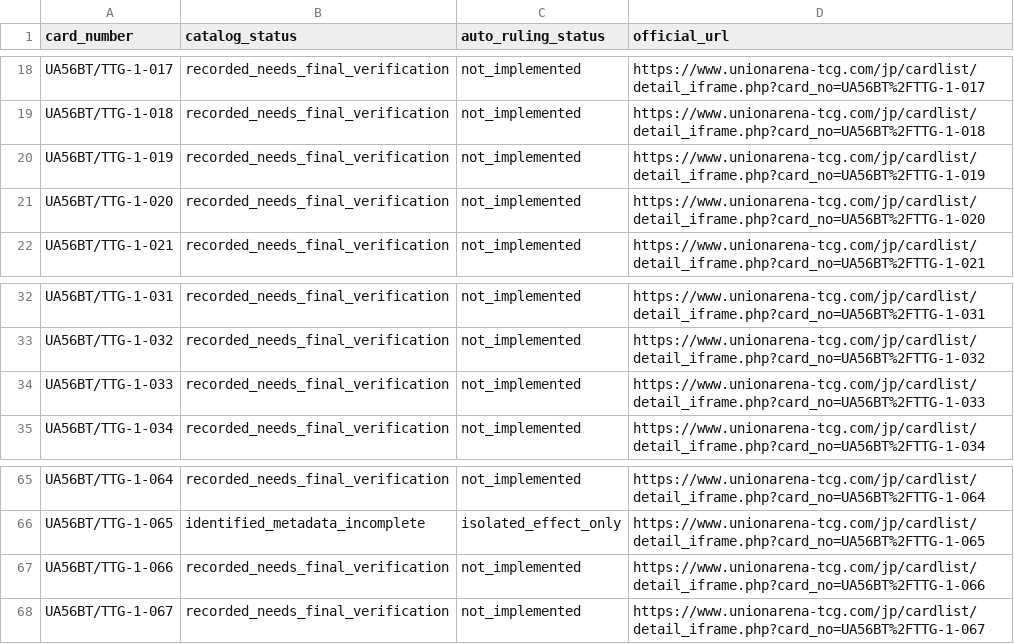
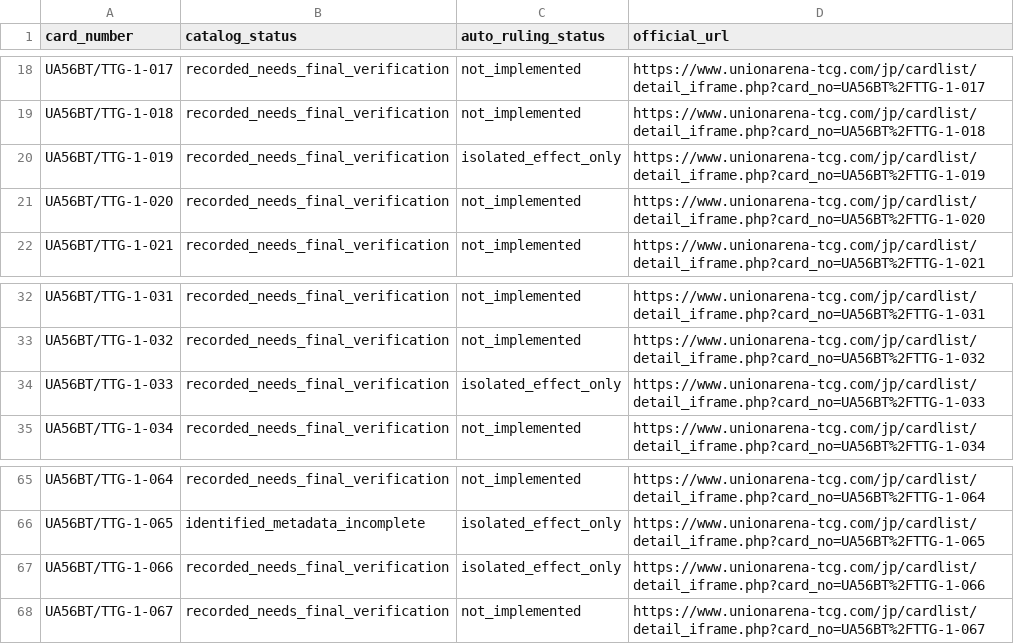
Before and after one commit to will00t-debug/Ua, a CSV file: data/ua56bt-audit.csv, drawn as a sheet; only a part is shown, gaps mark what is left out.

Commit message:
audit(ttg): track 13 isolated effects and document live energy/AI adapter

```diff
--- a/data/ua56bt-audit.csv
+++ b/data/ua56bt-audit.csv
@@ -19,3 +19,3 @@ UA56BT/TTG-1-017,recorded_needs_final_verification,not_implemented,https://www.u
 UA56BT/TTG-1-018,recorded_needs_final_verification,not_implemented,https://www.unionarena-tcg.com/jp/cardlist/detail_iframe.php?card_no=UA56BT%2FTTG-1-018
-UA56BT/TTG-1-019,recorded_needs_final_verification,not_implemented,https://www.unionarena-tcg.com/jp/cardlist/detail_iframe.php?card_no=UA56BT%2FTTG-1-019
+UA56BT/TTG-1-019,recorded_needs_final_verification,isolated_effect_only,https://www.unionarena-tcg.com/jp/cardlist/detail_iframe.php?card_no=UA56BT%2FTTG-1-019
 UA56BT/TTG-1-020,recorded_needs_final_verification,not_implemented,https://www.unionarena-tcg.com/jp/cardlist/detail_iframe.php?card_no=UA56BT%2FTTG-1-020
@@ -33,3 +33,3 @@ UA56BT/TTG-1-031,recorded_needs_final_verification,not_implemented,https://www.u
 UA56BT/TTG-1-032,recorded_needs_final_verification,not_implemented,https://www.unionarena-tcg.com/jp/cardlist/detail_iframe.php?card_no=UA56BT%2FTTG-1-032
-UA56BT/TTG-1-033,recorded_needs_final_verification,not_implemented,https://www.unionarena-tcg.com/jp/cardlist/detail_iframe.php?card_no=UA56BT%2FTTG-1-033
+UA56BT/TTG-1-033,recorded_needs_final_verification,isolated_effect_only,https://www.unionarena-tcg.com/jp/cardlist/detail_iframe.php?card_no=UA56BT%2FTTG-1-033
 UA56BT/TTG-1-034,recorded_needs_final_verification,not_implemented,https://www.unionarena-tcg.com/jp/cardlist/detail_iframe.php?card_no=UA56BT%2FTTG-1-034
@@ -66,3 +66,3 @@ UA56BT/TTG-1-064,recorded_needs_final_verification,not_implemented,https://www.u
 UA56BT/TTG-1-065,identified_metadata_incomplete,isolated_effect_only,https://www.unionarena-tcg.com/jp/cardlist/detail_iframe.php?card_no=UA56BT%2FTTG-1-065
-UA56BT/TTG-1-066,recorded_needs_final_verification,not_implemented,https://www.unionarena-tcg.com/jp/cardlist/detail_iframe.php?card_no=UA56BT%2FTTG-1-066
+UA56BT/TTG-1-066,recorded_needs_final_verification,isolated_effect_only,https://www.unionarena-tcg.com/jp/cardlist/detail_iframe.php?card_no=UA56BT%2FTTG-1-066
 UA56BT/TTG-1-067,recorded_needs_final_verification,not_implemented,https://www.unionarena-tcg.com/jp/cardlist/detail_iframe.php?card_no=UA56BT%2FTTG-1-067
```
